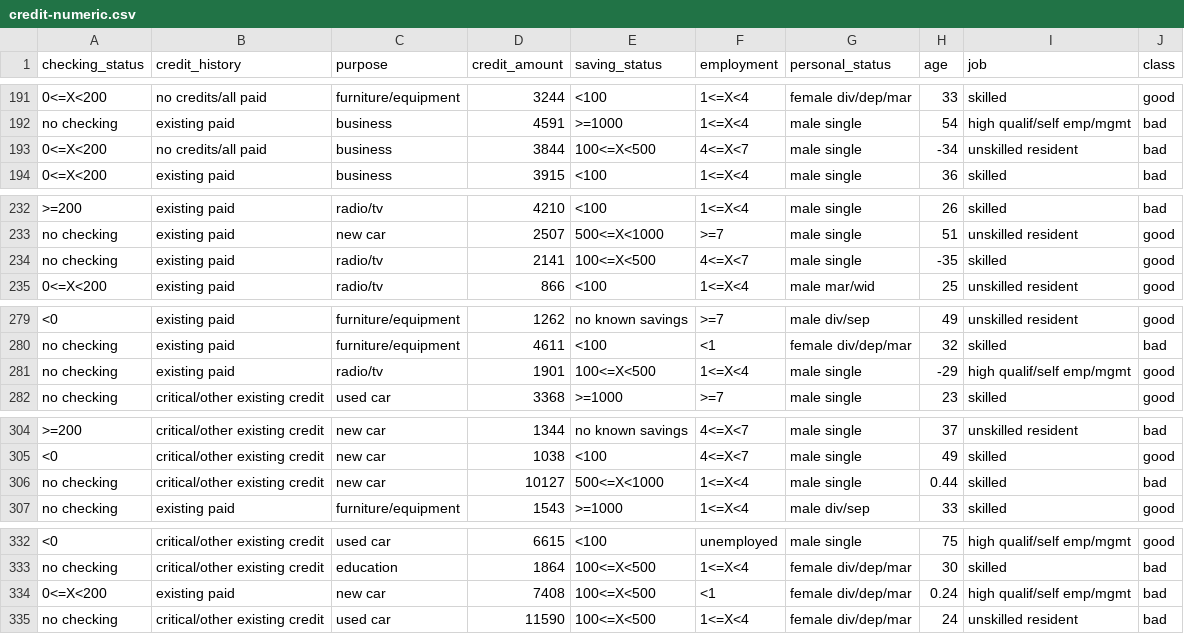
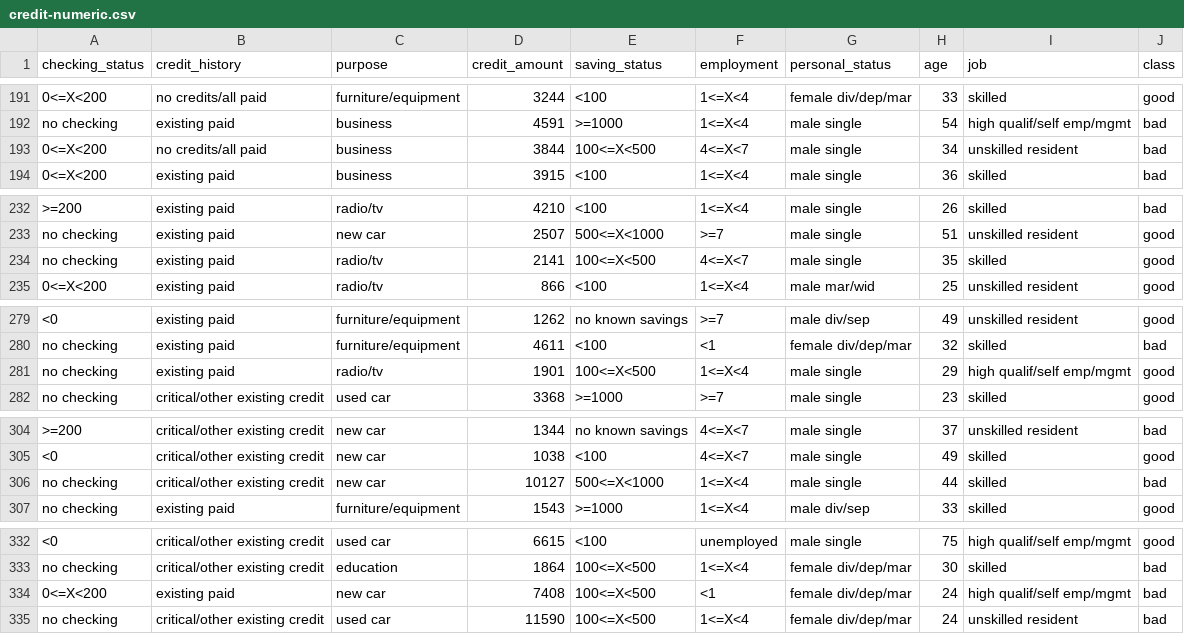
Before and after one commit to refracc/data-mining, a CSV file: credit-numeric.csv, drawn as a sheet; only a part is shown, gaps mark what is left out; the diff covers the shown part only; the diff names each change by its address in the sheet, - before the commit and + after, or states it on an @@ line.

```diff
--- a/credit-numeric.csv
+++ b/credit-numeric.csv
-H193 (age): -34
+H193 (age): 34
-H234 (age): -35
+H234 (age): 35
-H281 (age): -29
+H281 (age): 29
-H306 (age): 0.44
+H306 (age): 44
-H334 (age): 0.24
+H334 (age): 24
```
Also changed, not shown: 6 edited cells elsewhere in this file, 2 other files.
